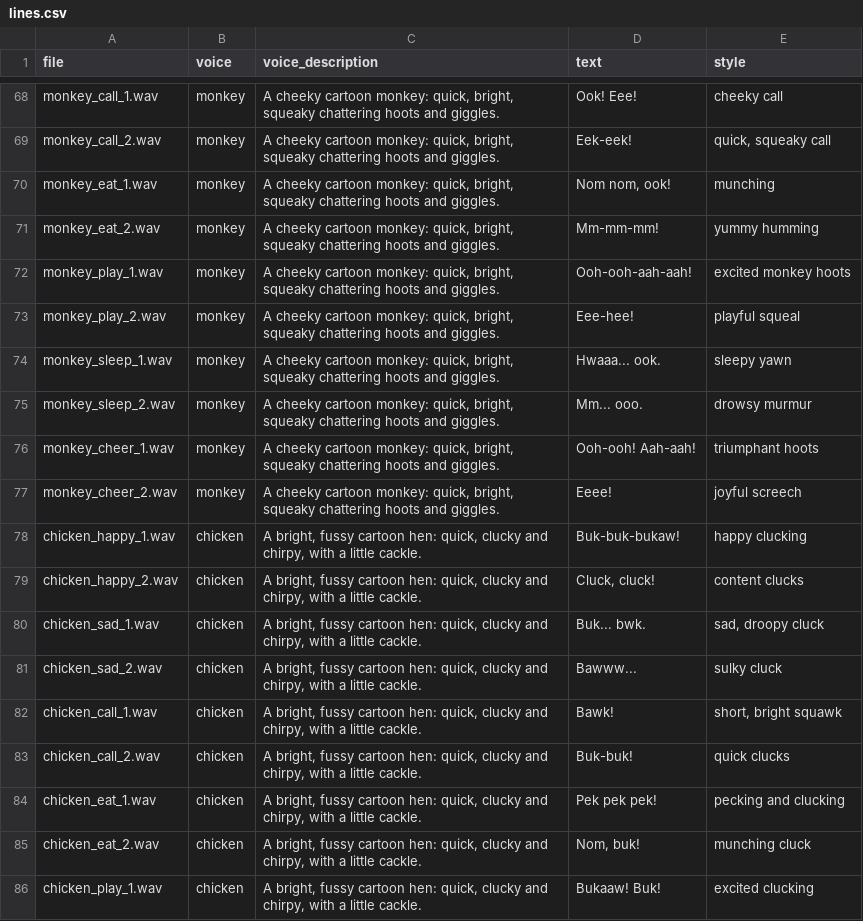
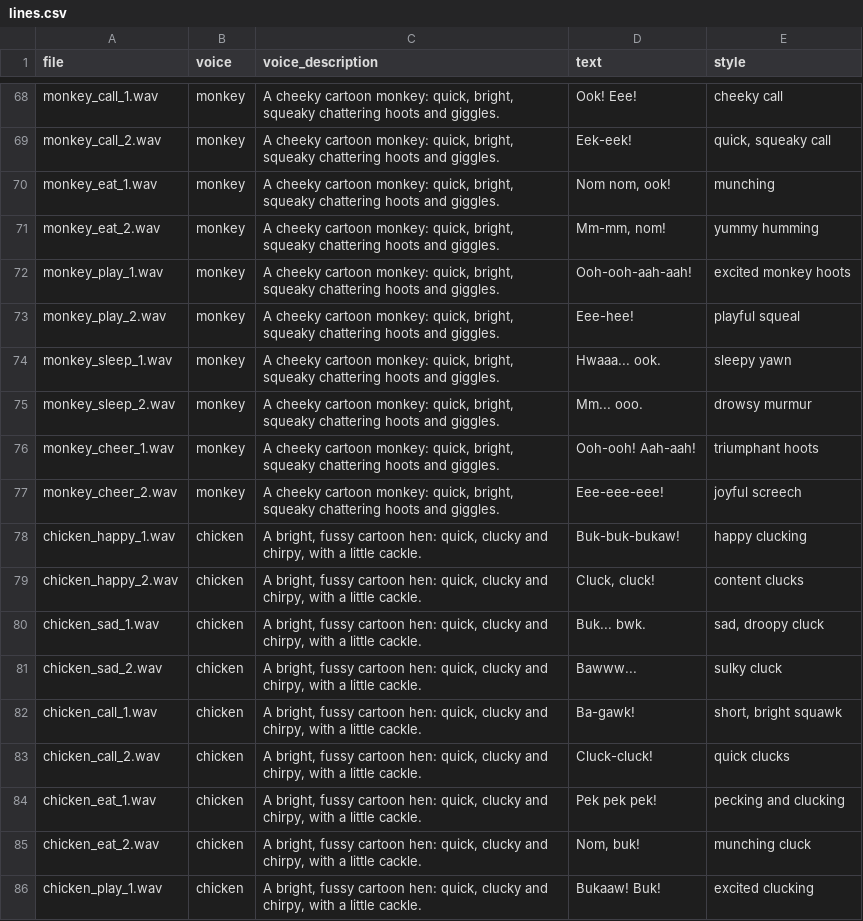
Before and after one commit to tyronewaw/hearthvale, a CSV file: voices/lines.csv, drawn as a sheet; only a part is shown, gaps mark what is left out.

```diff
--- a/voices/lines.csv
+++ b/voices/lines.csv
@@ -70,3 +70,3 @@ file,voice,voice_description,text,style
 "monkey_eat_1.wav","monkey","A cheeky cartoon monkey: quick, bright, squeaky chattering hoots and giggles.","Nom nom, ook!","munching"
-"monkey_eat_2.wav","monkey","A cheeky cartoon monkey: quick, bright, squeaky chattering hoots and giggles.","Mm-mm-mm!","yummy humming"
+"monkey_eat_2.wav","monkey","A cheeky cartoon monkey: quick, bright, squeaky chattering hoots and giggles.","Mm-mm, nom!","yummy humming"
 "monkey_play_1.wav","monkey","A cheeky cartoon monkey: quick, bright, squeaky chattering hoots and giggles.","Ooh-ooh-aah-aah!","excited monkey hoots"
@@ -76,3 +76,3 @@ file,voice,voice_description,text,style
 "monkey_cheer_1.wav","monkey","A cheeky cartoon monkey: quick, bright, squeaky chattering hoots and giggles.","Ooh-ooh! Aah-aah!","triumphant hoots"
-"monkey_cheer_2.wav","monkey","A cheeky cartoon monkey: quick, bright, squeaky chattering hoots and giggles.","Eeee!","joyful screech"
+"monkey_cheer_2.wav","monkey","A cheeky cartoon monkey: quick, bright, squeaky chattering hoots and giggles.","Eee-eee-eee!","joyful screech"
 "chicken_happy_1.wav","chicken","A bright, fussy cartoon hen: quick, clucky and chirpy, with a little cackle.","Buk-buk-bukaw!","happy clucking"
@@ -81,4 +81,4 @@ file,voice,voice_description,text,style
 "chicken_sad_2.wav","chicken","A bright, fussy cartoon hen: quick, clucky and chirpy, with a little cackle.","Bawww...","sulky cluck"
-"chicken_call_1.wav","chicken","A bright, fussy cartoon hen: quick, clucky and chirpy, with a little cackle.","Bawk!","short, bright squawk"
-"chicken_call_2.wav","chicken","A bright, fussy cartoon hen: quick, clucky and chirpy, with a little cackle.","Buk-buk!","quick clucks"
+"chicken_call_1.wav","chicken","A bright, fussy cartoon hen: quick, clucky and chirpy, with a little cackle.","Ba-gawk!","short, bright squawk"
+"chicken_call_2.wav","chicken","A bright, fussy cartoon hen: quick, clucky and chirpy, with a little cackle.","Cluck-cluck!","quick clucks"
 "chicken_eat_1.wav","chicken","A bright, fussy cartoon hen: quick, clucky and chirpy, with a little cackle.","Pek pek pek!","pecking and clucking"
```
Also changed, not shown: 4 other files.
